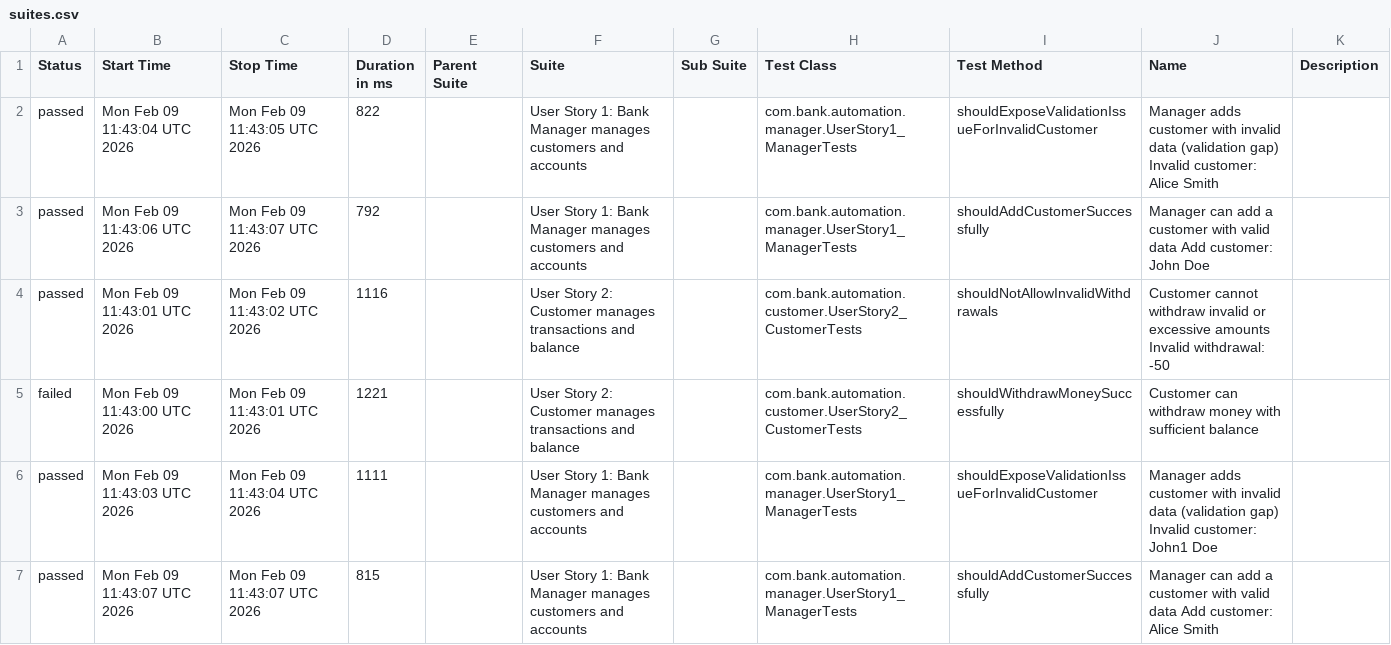
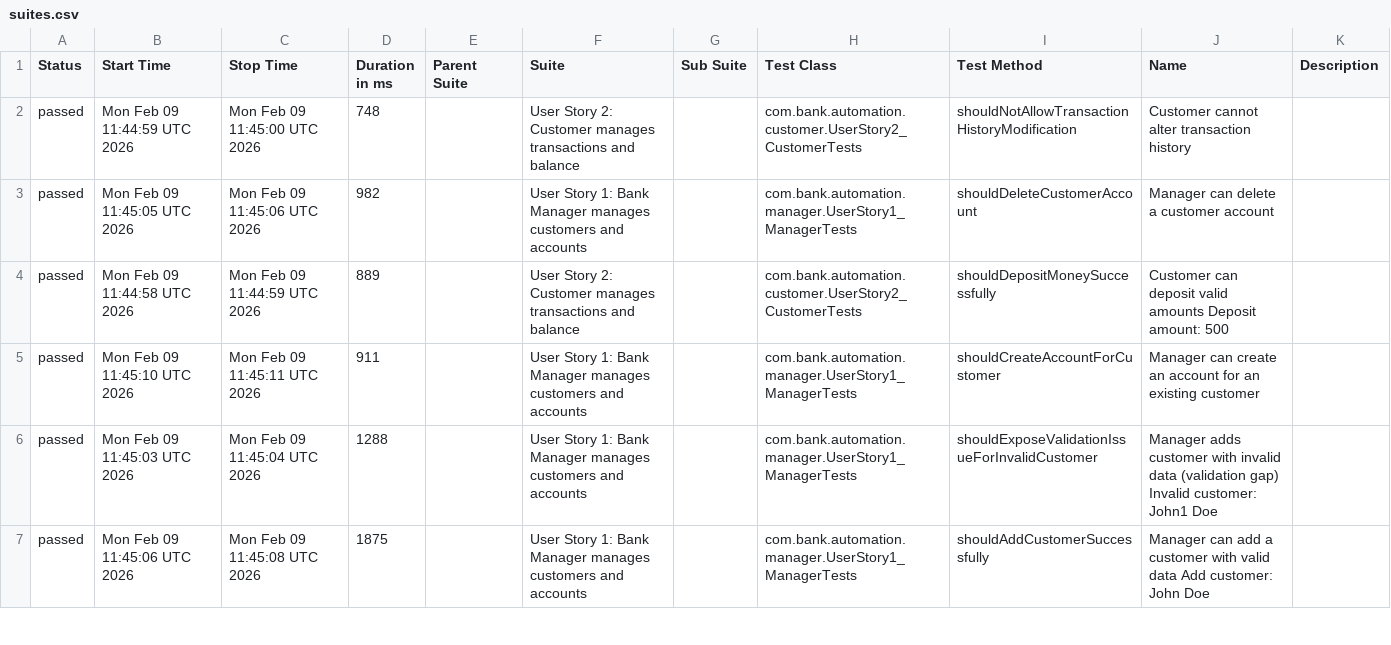
Before and after one commit to jaabless/XYZ_AutomatedTestPlaywrights, a CSV file: data/suites.csv, drawn as a sheet; only a part is shown; the diff covers the shown part only.

```diff
--- a/data/suites.csv
+++ b/data/suites.csv
@@ -1,7 +1,7 @@
 "Status","Start Time","Stop Time","Duration in ms","Parent Suite","Suite","Sub Suite","Test Class","Test Method","Name","Description"
-"passed","Mon Feb 09 11:43:04 UTC 2026","Mon Feb 09 11:43:05 UTC 2026","822","","User Story 1: Bank Manager manages customers and accounts","","com.bank.automation.manager.UserStory1_ManagerTests","shouldExposeValidationIssueForInvalidCustomer","Manager adds customer with invalid data (validation gap) Invalid customer: Alice Smith",""
-"passed","Mon Feb 09 11:43:06 UTC 2026","Mon Feb 09 11:43:07 UTC 2026","792","","User Story 1: Bank Manager manages customers and accounts","","com.bank.automation.manager.UserStory1_ManagerTests","shouldAddCustomerSuccessfully","Manager can add a customer with valid data Add customer: John Doe",""
-"passed","Mon Feb 09 11:43:01 UTC 2026","Mon Feb 09 11:43:02 UTC 2026","1116","","User Story 2: Customer manages transactions and balance","","com.bank.automation.customer.UserStory2_CustomerTests","shouldNotAllowInvalidWithdrawals","Customer cannot withdraw invalid or excessive amounts Invalid withdrawal: -50",""
-"failed","Mon Feb 09 11:43:00 UTC 2026","Mon Feb 09 11:43:01 UTC 2026","1221","","User Story 2: Customer manages transactions and balance","","com.bank.automation.customer.UserStory2_CustomerTests","shouldWithdrawMoneySuccessfully","Customer can withdraw money with sufficient balance",""
-"passed","Mon Feb 09 11:43:03 UTC 2026","Mon Feb 09 11:43:04 UTC 2026","1111","","User Story 1: Bank Manager manages customers and accounts","","com.bank.automation.manager.UserStory1_ManagerTests","shouldExposeValidationIssueForInvalidCustomer","Manager adds customer with invalid data (validation gap) Invalid customer: John1 Doe",""
-"passed","Mon Feb 09 11:43:07 UTC 2026","Mon Feb 09 11:43:07 UTC 2026","815","","User Story 1: Bank Manager manages customers and accounts","","com.bank.automation.manager.UserStory1_ManagerTests","shouldAddCustomerSuccessfully","Manager can add a customer with valid data Add customer: Alice Smith",""
+"passed","Mon Feb 09 11:44:59 UTC 2026","Mon Feb 09 11:45:00 UTC 2026","748","","User Story 2: Customer manages transactions and balance","","com.bank.automation.customer.UserStory2_CustomerTests","shouldNotAllowTransactionHistoryModification","Customer cannot alter transaction history",""
+"passed","Mon Feb 09 11:45:05 UTC 2026","Mon Feb 09 11:45:06 UTC 2026","982","","User Story 1: Bank Manager manages customers and accounts","","com.bank.automation.manager.UserStory1_ManagerTests","shouldDeleteCustomerAccount","Manager can delete a customer account",""
+"passed","Mon Feb 09 11:44:58 UTC 2026","Mon Feb 09 11:44:59 UTC 2026","889","","User Story 2: Customer manages transactions and balance","","com.bank.automation.customer.UserStory2_CustomerTests","shouldDepositMoneySuccessfully","Customer can deposit valid amounts Deposit amount: 500",""
+"passed","Mon Feb 09 11:45:10 UTC 2026","Mon Feb 09 11:45:11 UTC 2026","911","","User Story 1: Bank Manager manages customers and accounts","","com.bank.automation.manager.UserStory1_ManagerTests","shouldCreateAccountForCustomer","Manager can create an account for an existing customer",""
+"passed","Mon Feb 09 11:45:03 UTC 2026","Mon Feb 09 11:45:04 UTC 2026","1288","","User Story 1: Bank Manager manages customers and accounts","","com.bank.automation.manager.UserStory1_ManagerTests","shouldExposeValidationIssueForInvalidCustomer","Manager adds customer with invalid data (validation gap) Invalid customer: John1 Doe",""
+"passed","Mon Feb 09 11:45:06 UTC 2026","Mon Feb 09 11:45:08 UTC 2026","1875","","User Story 1: Bank Manager manages customers and accounts","","com.bank.automation.manager.UserStory1_ManagerTests","shouldAddCustomerSuccessfully","Manager can add a customer with valid data Add customer: John Doe",""
```
Also changed, not shown: 2 added rows, 2 removed rows and 24 edited cells elsewhere in this file, data/behaviors.csv, 49 other files.
